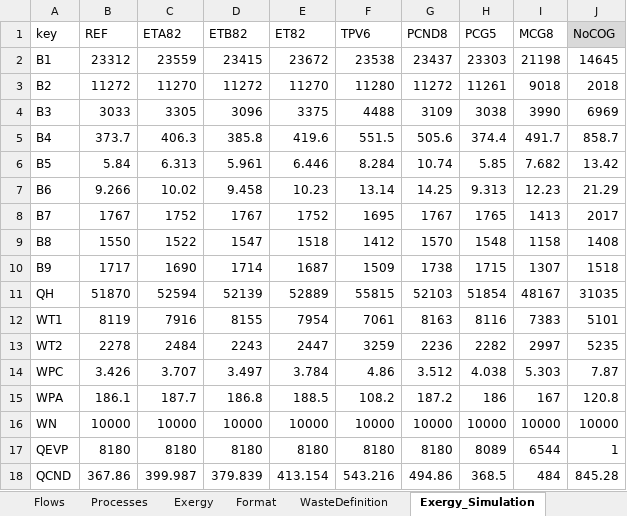
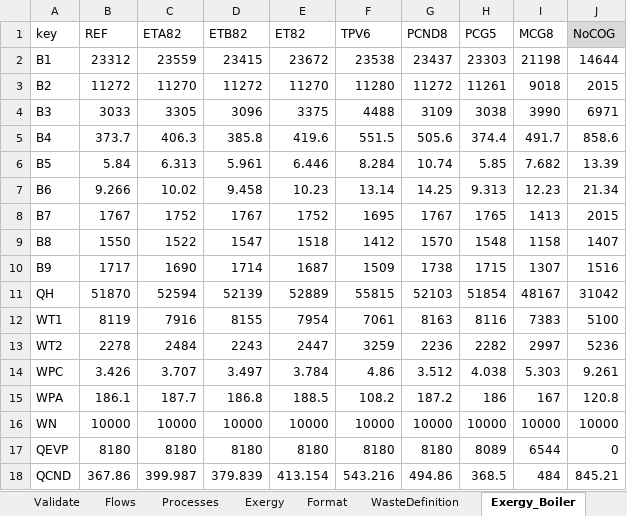
Before and after one commit to ctorrescuadra/TaesLab, an Excel workbook: Examples/kotas/kotas_model.xlsx, sheet Exergy_Boiler, drawn as a sheet; values as stored, in another font and other column widths than the file's, no borders; the diff names each change by its address in the sheet, - before the commit and + after, or states it on an @@ line.

```diff
--- a/Examples/kotas/kotas_model.xlsx (sheet Exergy_Boiler)
+++ b/Examples/kotas/kotas_model.xlsx (sheet Exergy_Boiler)
-sheet tab: Exergy_Simulation
+sheet tab: Exergy_Boiler
-J2 (NoCOG): 14645
+J2 (NoCOG): 14644
-J3 (NoCOG): 2018
+J3 (NoCOG): 2015
-J4 (NoCOG): 6969
+J4 (NoCOG): 6971
-J5 (NoCOG): 858.7
+J5 (NoCOG): 858.6
-J6 (NoCOG): 13.42
+J6 (NoCOG): 13.39
-J7 (NoCOG): 21.29
+J7 (NoCOG): 21.34
-J8 (NoCOG): 2017
+J8 (NoCOG): 2015
-J9 (NoCOG): 1408
+J9 (NoCOG): 1407
-J10 (NoCOG): 1518
+J10 (NoCOG): 1516
-J11 (NoCOG): 31035
+J11 (NoCOG): 31042
-J12 (NoCOG): 5101
+J12 (NoCOG): 5100
-J13 (NoCOG): 5235
+J13 (NoCOG): 5236
-J14 (NoCOG): 7.87
+J14 (NoCOG): 9.261
-J17 (NoCOG): 1
+J17 (NoCOG): 0
-J18 (NoCOG): 845.28
+J18 (NoCOG): 845.21
```
Also changed, not shown: sheet Exergy, other sheet tabs, formulas that keep their value, 17 other files.
